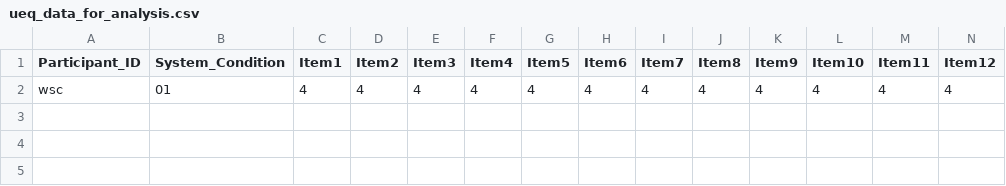
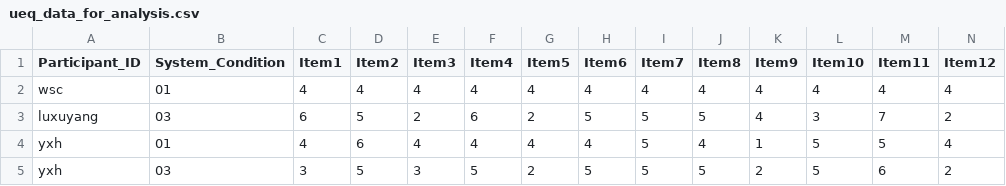
Before and after one commit to wangsc18/CogAgent, a CSV file: ueq_data_for_analysis.csv, drawn as a sheet; only a part is shown; rows hold the shown columns only; the diff names each change by its address in the sheet, - before the commit and + after, or states it on an @@ line.

```diff
--- a/ueq_data_for_analysis.csv
+++ b/ueq_data_for_analysis.csv
+row 3: luxuyang | 03 | 6 | 5 | 2 | 6 | 2 | 5 | 5 | 5 | 4 | 3 | 7 | 2
+row 4: yxh | 01 | 4 | 6 | 4 | 4 | 4 | 4 | 5 | 4 | 1 | 5 | 5 | 4
+row 5: yxh | 03 | 3 | 5 | 3 | 5 | 2 | 5 | 5 | 5 | 2 | 5 | 6 | 2
```
Also changed, not shown: 6 other files.
